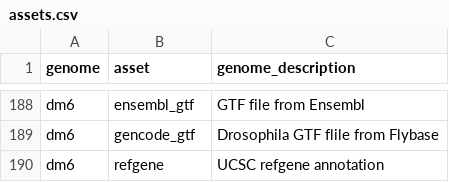
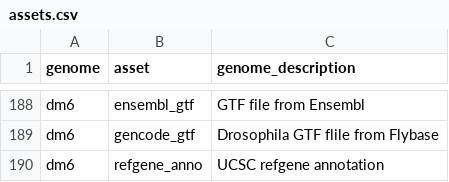
Before and after one commit to refgenie/refgenomes.databio.org, a CSV file: asset_pep/assets.csv, drawn as a sheet; only a part is shown, gaps mark what is left out.

```diff
--- a/asset_pep/assets.csv
+++ b/asset_pep/assets.csv
@@ -189,2 +189,2 @@ dm6,ensembl_gtf,GTF file from Ensembl
 dm6,gencode_gtf,Drosophila GTF flile from Flybase
-dm6,refgene,UCSC refgene annotation
+dm6,refgene_anno,UCSC refgene annotation
```
Also changed, not shown: asset_pep/recipe_inputs.csv.
